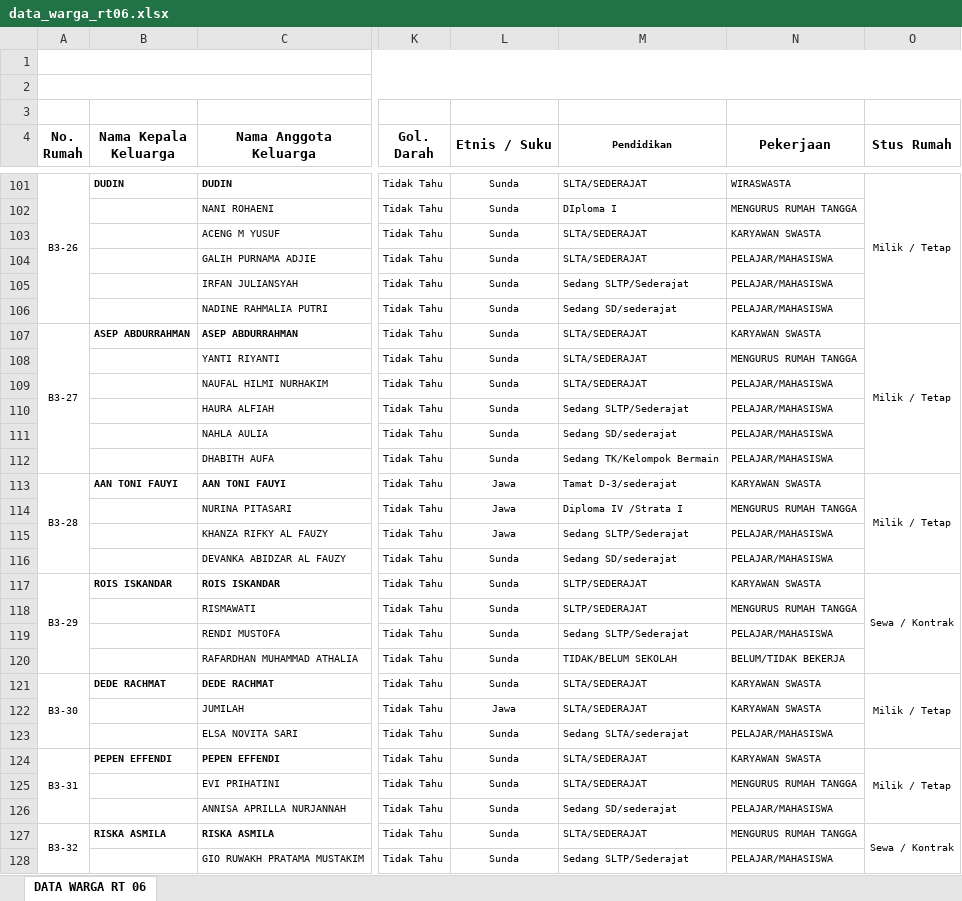
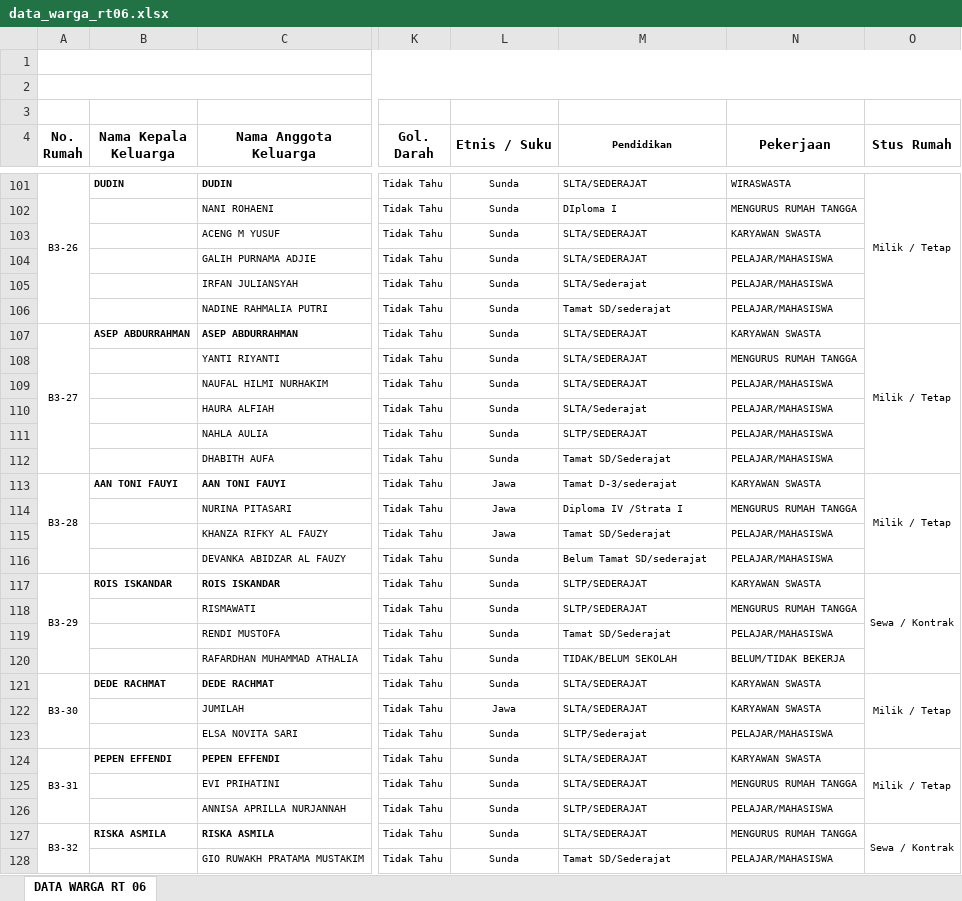
Before and after one commit to v4nper-lab/portal-rt06, an Excel workbook: data_warga_rt06.xlsx, sheet DATA WARGA RT 06, drawn as a sheet; only a part is shown, gaps mark what is left out; values as stored, in another font and other column widths than the file's, no borders; the diff covers the shown part only; the diff names each change by its address in the sheet, - before the commit and + after, or states it on an @@ line.

Commit message:
Add files via upload

```diff
--- a/data_warga_rt06.xlsx (sheet DATA WARGA RT 06)
+++ b/data_warga_rt06.xlsx (sheet DATA WARGA RT 06)
-M105 (Pendidikan): Sedang SLTP/Sederajat
+M105 (Pendidikan): SLTA/Sederajat
-M106 (Pendidikan): Sedang SD/sederajat
+M106 (Pendidikan): Tamat SD/sederajat
-M110 (Pendidikan): Sedang SLTP/Sederajat
+M110 (Pendidikan): SLTA/Sederajat
-M111 (Pendidikan): Sedang SD/sederajat
+M111 (Pendidikan): SLTP/SEDERAJAT
-M112 (Pendidikan): Sedang TK/Kelompok Bermain
+M112 (Pendidikan): Tamat SD/Sederajat
-M115 (Pendidikan): Sedang SLTP/Sederajat
+M115 (Pendidikan): Tamat SD/Sederajat
-M116 (Pendidikan): Sedang SD/sederajat
+M116 (Pendidikan): Belum Tamat SD/sederajat
-M119 (Pendidikan): Sedang SLTP/Sederajat
+M119 (Pendidikan): Tamat SD/Sederajat
-M123 (Pendidikan): Sedang SLTA/sederajat
+M123 (Pendidikan): SLTP/Sederajat
-M126 (Pendidikan): Sedang SD/sederajat
+M126 (Pendidikan): SLTP/SEDERAJAT
-M128 (Pendidikan): Sedang SLTP/Sederajat
+M128 (Pendidikan): Tamat SD/Sederajat
```
Also changed, not shown: 44 edited cells elsewhere in this sheet.
